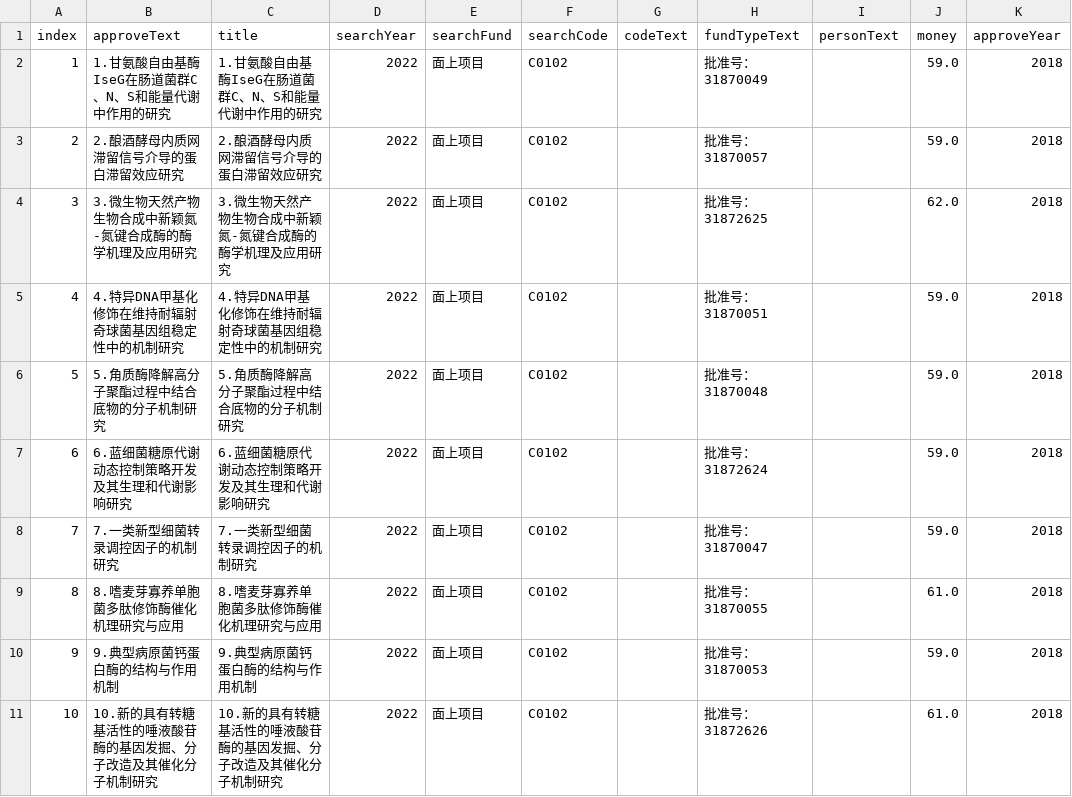
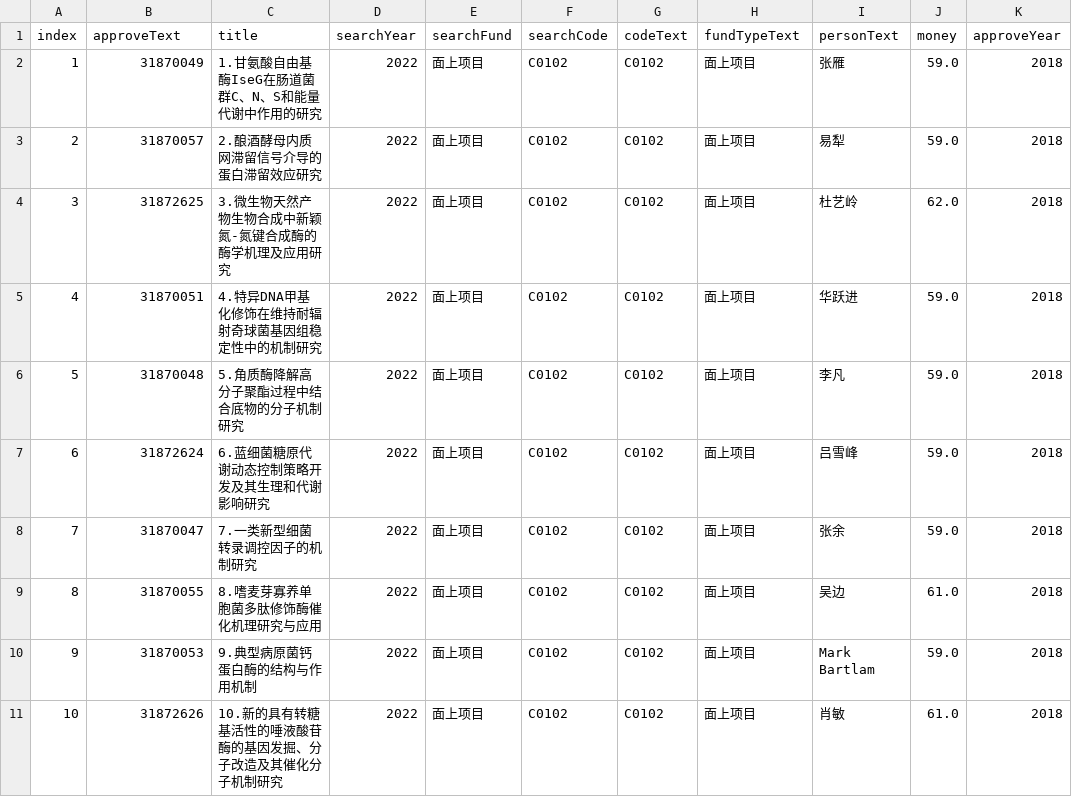
Before and after one commit to dailycafi/nsfc_scrawler, a CSV file: results/C01/C0102.csv, drawn as a sheet; only a part is shown; the diff covers the shown part only; the diff names each change by its address in the sheet, - before the commit and + after, or states it on an @@ line.

```diff
--- a/results/C01/C0102.csv
+++ b/results/C01/C0102.csv
-B2 (approveText): 1.甘氨酸自由基酶IseG在肠道菌群C、N、S和能量代谢中作用的研究
+B2 (approveText): 31870049
-G2:G11 (codeText): (empty)
+G2:G11 (codeText): C0102
-H2 (fundTypeText): 批准号：31870049
+H2 (fundTypeText): 面上项目
-I2 (personText): (empty)
+I2 (personText): 张雁
-B3 (approveText): 2.酿酒酵母内质网滞留信号介导的蛋白滞留效应研究
+B3 (approveText): 31870057
-H3 (fundTypeText): 批准号：31870057
+H3 (fundTypeText): 面上项目
-I3 (personText): (empty)
+I3 (personText): 易犁
-B4 (approveText): 3.微生物天然产物生物合成中新颖氮-氮键合成酶的酶学机理及应用研究
+B4 (approveText): 31872625
-H4 (fundTypeText): 批准号：31872625
+H4 (fundTypeText): 面上项目
-I4 (personText): (empty)
+I4 (personText): 杜艺岭
-B5 (approveText): 4.特异DNA甲基化修饰在维持耐辐射奇球菌基因组稳定性中的机制研究
+B5 (approveText): 31870051
-H5 (fundTypeText): 批准号：31870051
+H5 (fundTypeText): 面上项目
-I5 (personText): (empty)
+I5 (personText): 华跃进
-B6 (approveText): 5.角质酶降解高分子聚酯过程中结合底物的分子机制研究
+B6 (approveText): 31870048
-H6 (fundTypeText): 批准号：31870048
+H6 (fundTypeText): 面上项目
-I6 (personText): (empty)
+I6 (personText): 李凡
-B7 (approveText): 6.蓝细菌糖原代谢动态控制策略开发及其生理和代谢影响研究
+B7 (approveText): 31872624
-H7 (fundTypeText): 批准号：31872624
+H7 (fundTypeText): 面上项目
-I7 (personText): (empty)
+I7 (personText): 吕雪峰
-B8 (approveText): 7.一类新型细菌转录调控因子的机制研究
+B8 (approveText): 31870047
-H8 (fundTypeText): 批准号：31870047
+H8 (fundTypeText): 面上项目
-I8 (personText): (empty)
+I8 (personText): 张余
-B9 (approveText): 8.嗜麦芽寡养单胞菌多肽修饰酶催化机理研究与应用
+B9 (approveText): 31870055
-H9 (fundTypeText): 批准号：31870055
+H9 (fundTypeText): 面上项目
-I9 (personText): (empty)
+I9 (personText): 吴边
-B10 (approveText): 9.典型病原菌钙蛋白酶的结构与作用机制
+B10 (approveText): 31870053
-H10 (fundTypeText): 批准号：31870053
+H10 (fundTypeText): 面上项目
-I10 (personText): (empty)
+I10 (personText): Mark Bartlam
-B11 (approveText): 10.新的具有转糖基活性的唾液酸苷酶的基因发掘、分子改造及其催化分子机制研究
+B11 (approveText): 31872626
-H11 (fundTypeText): 批准号：31872626
+H11 (fundTypeText): 面上项目
-I11 (personText): (empty)
+I11 (personText): 肖敏
```
Also changed, not shown: 124 edited cells elsewhere in this file, results/C01/C0103.csv, 32 other files.
